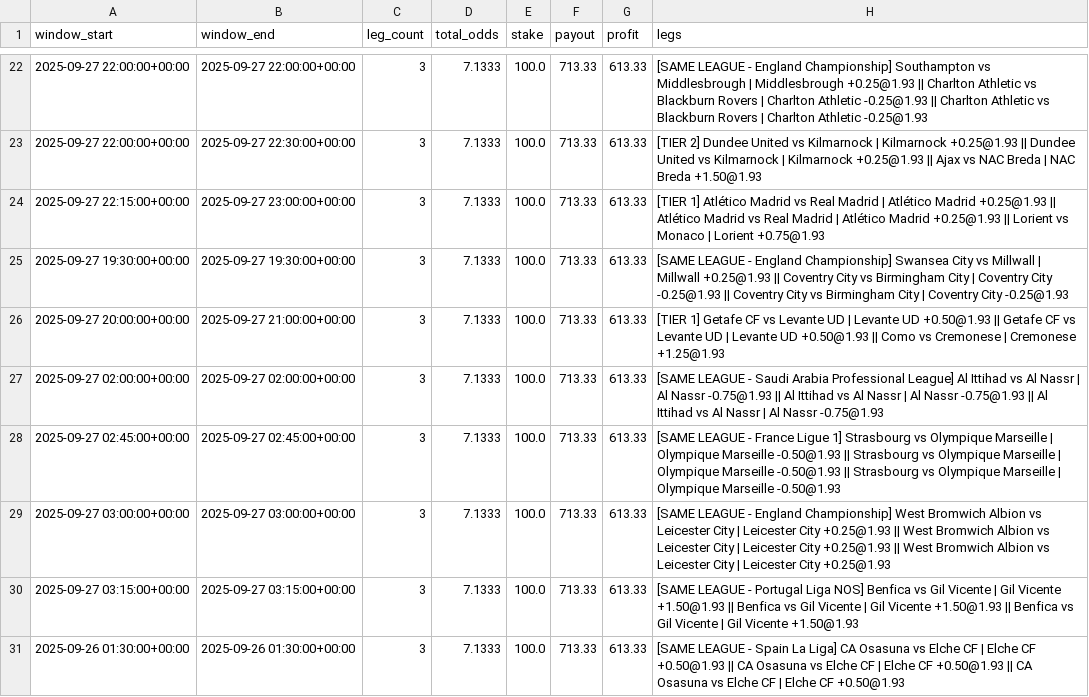
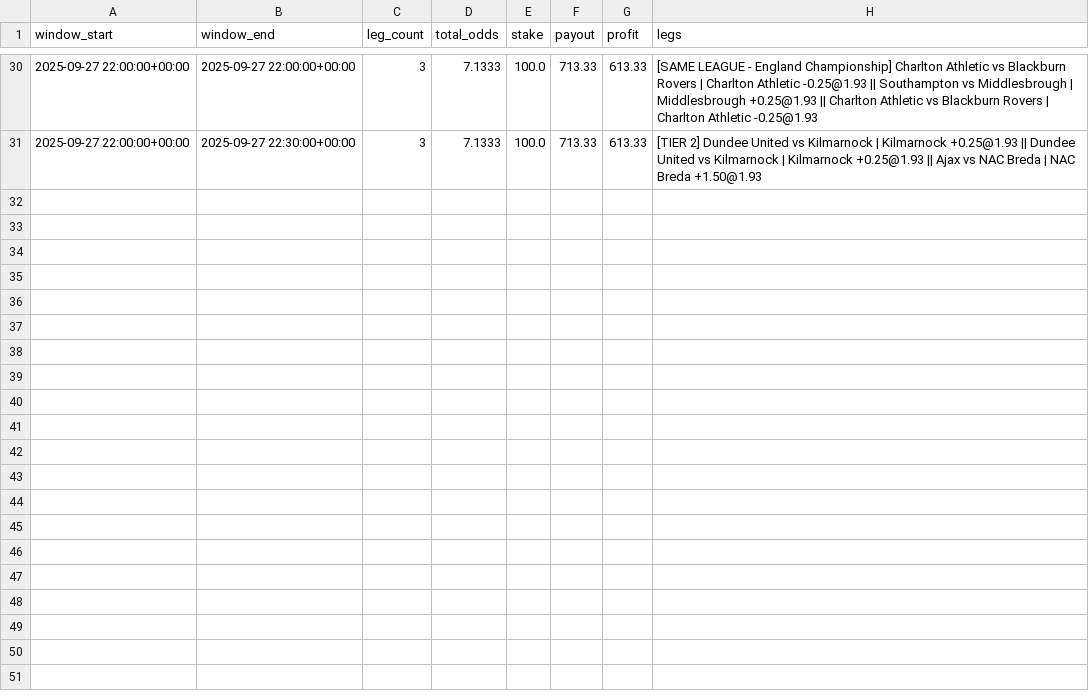
Before and after one commit to pythonchan8888/GBM, a CSV file: site/parlay_wins.csv, drawn as a sheet; only a part is shown, gaps mark what is left out; the diff covers the shown part only.

```diff
--- a/site/parlay_wins.csv
+++ b/site/parlay_wins.csv
@@ -22,10 +30,2 @@ window_start,window_end,leg_count,total_odds,stake,payout,profit,legs
-2025-09-27 22:00:00+00:00,2025-09-27 22:00:00+00:00,3,7.1333,100.0,713.33,613.33,[SAME LEAGUE - England Championship] Southampton vs Middlesbrough | Middlesbrough +0.25@1.93 || Charlton Athletic vs Blackburn Rovers | Charlton Athletic -0.25@1.93 || Charlton Athletic vs Blackburn Rovers | Charlton Athletic -0.25@1.93
+2025-09-27 22:00:00+00:00,2025-09-27 22:00:00+00:00,3,7.1333,100.0,713.33,613.33,[SAME LEAGUE - England Championship] Charlton Athletic vs Blackburn Rovers | Charlton Athletic -0.25@1.93 || Southampton vs Middlesbrough | Middlesbrough +0.25@1.93 || Charlton Athletic vs Blackburn Rovers | Charlton Athletic -0.25@1.93
 2025-09-27 22:00:00+00:00,2025-09-27 22:30:00+00:00,3,7.1333,100.0,713.33,613.33,[TIER 2] Dundee United vs Kilmarnock | Kilmarnock +0.25@1.93 || Dundee United vs Kilmarnock | Kilmarnock +0.25@1.93 || Ajax vs NAC Breda | NAC Breda +1.50@1.93
-2025-09-27 22:15:00+00:00,2025-09-27 23:00:00+00:00,3,7.1333,100.0,713.33,613.33,[TIER 1] Atlético Madrid vs Real Madrid | Atlético Madrid +0.25@1.93 || Atlético Madrid vs Real Madrid | Atlético Madrid +0.25@1.93 || Lorient vs Monaco | Lorient +0.75@1.93
-2025-09-27 19:30:00+00:00,2025-09-27 19:30:00+00:00,3,7.1333,100.0,713.33,613.33,[SAME LEAGUE - England Championship] Swansea City vs Millwall | Millwall +0.25@1.93 || Coventry City vs Birmingham City | Coventry City -0.25@1.93 || Coventry City vs Birmingham City | Coventry City -0.25@1.93
-2025-09-27 20:00:00+00:00,2025-09-27 21:00:00+00:00,3,7.1333,100.0,713.33,613.33,[TIER 1] Getafe CF vs Levante UD | Levante UD +0.50@1.93 || Getafe CF vs Levante UD | Levante UD +0.50@1.93 || Como vs Cremonese | Cremonese +1.25@1.93
-2025-09-27 02:00:00+00:00,2025-09-27 02:00:00+00:00,3,7.1333,100.0,713.33,613.33,[SAME LEAGUE - Saudi Arabia Professional League] Al Ittihad vs Al Nassr | Al Nassr -0.75@1.93 || Al Ittihad vs Al Nassr | Al Nassr -0.75@1.93 || Al Ittihad vs Al Nassr | Al Nassr -0.75@1.93
-2025-09-27 02:45:00+00:00,2025-09-27 02:45:00+00:00,3,7.1333,100.0,713.33,613.33,[SAME LEAGUE - France Ligue 1] Strasbourg vs Olympique Marseille | Olympique Marseille -0.50@1.93 || Strasbourg vs Olympique Marseille | Olympique Marseille -0.50@1.93 || Strasbourg vs Olympique Marseille | Olympique Marseille -0.50@1.93
-2025-09-27 03:00:00+00:00,2025-09-27 03:00:00+00:00,3,7.1333,100.0,713.33,613.33,[SAME LEAGUE - England Championship] West Bromwich Albion vs Leicester City | Leicester City +0.25@1.93 || West Bromwich Albion vs Leicester City | Leicester City +0.25@1.93 || West Bromwich Albion vs Leicester City | Leicester City +0.25@1.93
-2025-09-27 03:15:00+00:00,2025-09-27 03:15:00+00:00,3,7.1333,100.0,713.33,613.33,[SAME LEAGUE - Portugal Liga NOS] Benfica vs Gil Vicente | Gil Vicente +1.50@1.93 || Benfica vs Gil Vicente | Gil Vicente +1.50@1.93 || Benfica vs Gil Vicente | Gil Vicente +1.50@1.93
-2025-09-26 01:30:00+00:00,2025-09-26 01:30:00+00:00,3,7.1333,100.0,713.33,613.33,[SAME LEAGUE - Spain La Liga] CA Osasuna vs Elche CF | Elche CF +0.50@1.93 || CA Osasuna vs Elche CF | Elche CF +0.50@1.93 || CA Osasuna vs Elche CF | Elche CF +0.50@1.93
```
Also changed, not shown: 8 added rows and 7 edited cells elsewhere in this file, site/pnl_by_month.csv, site/roi_heatmap.csv, 26 other files.
